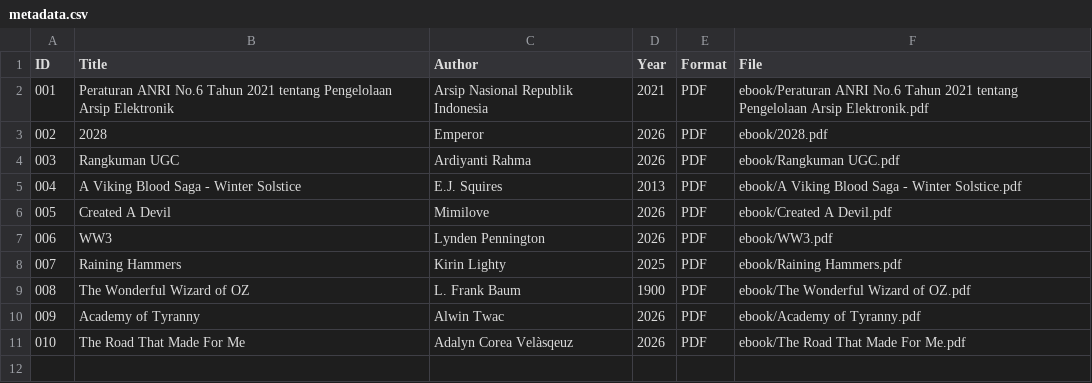
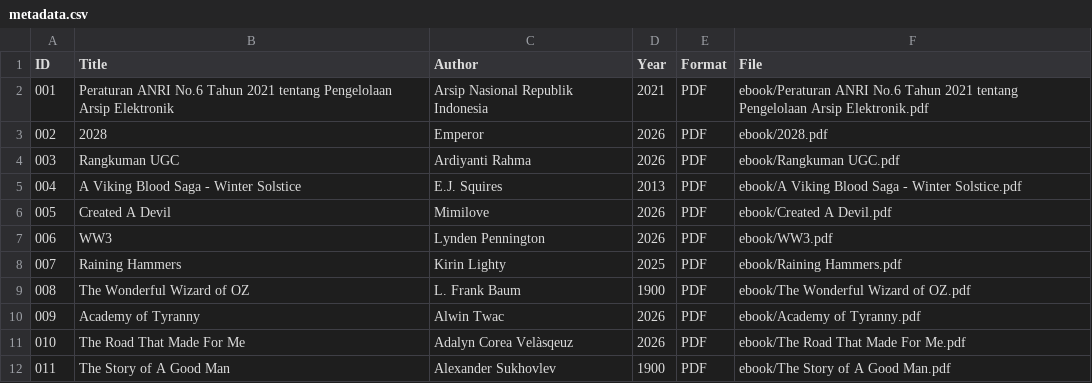
Before and after one commit to ardiyantirahma/perpustakaandigital, a CSV file: metadata /metadata.csv, drawn as a sheet; the diff names each change by its address in the sheet, - before the commit and + after, or states it on an @@ line.

Commit message:
Update metadata.csv

```diff
--- a/metadata /metadata.csv
+++ b/metadata /metadata.csv
+row 12: 011 | The Story of A Good Man | Alexander Sukhovlev | 1900 | PDF | ebook/The Story of A Good Man.pdf
```
